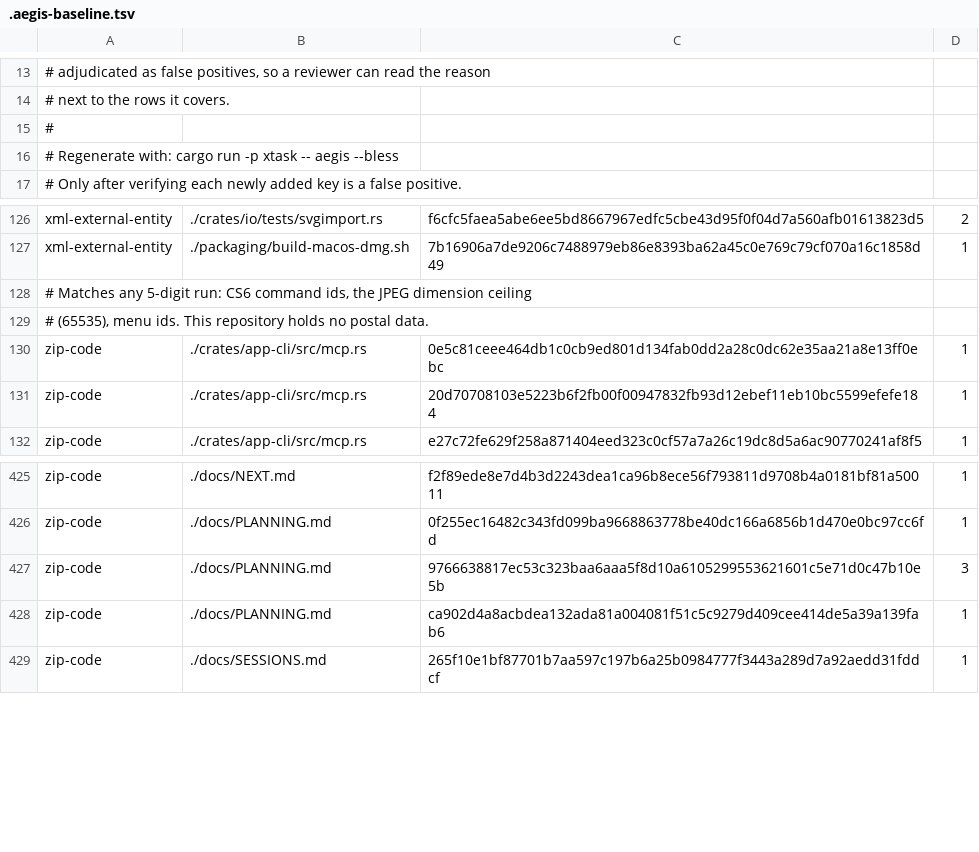
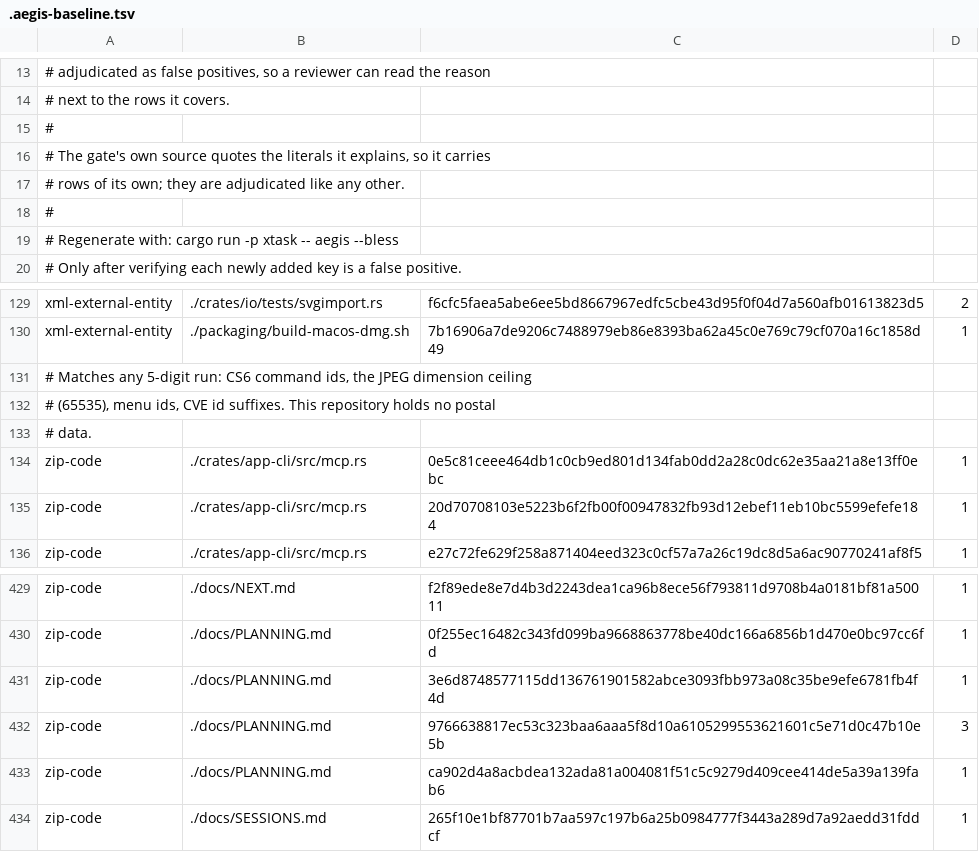
Before and after one commit to aliasfoxkde/FireCraft, a TSV file: .aegis-baseline.tsv, drawn as a sheet; only a part is shown, gaps mark what is left out.

```diff
--- a/.aegis-baseline.tsv
+++ b/.aegis-baseline.tsv
@@ -15,2 +15,5 @@
 #
+# The gate's own source quotes the literals it explains, so it carries
+# rows of its own; they are adjudicated like any other.
+#
 # Regenerate with: cargo run -p xtask -- aegis --bless
@@ -128,3 +131,4 @@ xml-external-entity	./packaging/build-macos-dmg.sh	7b16906a7de9206c7488979eb86e8
 # Matches any 5-digit run: CS6 command ids, the JPEG dimension ceiling
-# (65535), menu ids. This repository holds no postal data.
+# (65535), menu ids, CVE id suffixes. This repository holds no postal
+# data.
 zip-code	./crates/app-cli/src/mcp.rs	0e5c81ceee464db1c0cb9ed801d134fab0dd2a28c0dc62e35aa21a8e13ff0ebc	1
@@ -426,2 +430,3 @@ zip-code	./docs/NEXT.md	f2f89ede8e7d4b3d2243dea1ca96b8ece56f793811d9708b4a0181bf
 zip-code	./docs/PLANNING.md	0f255ec16482c343fd099ba9668863778be40dc166a6856b1d470e0bc97cc6fd	1
+zip-code	./docs/PLANNING.md	3e6d8748577115dd136761901582abce3093fbb973a08c35be9efe6781fb4f4d	1
 zip-code	./docs/PLANNING.md	9766638817ec53c323baa6aaa5f8d10a6105299553621601c5e71d0c47b10e5b	3
```
Also changed, not shown: 1 other file.
